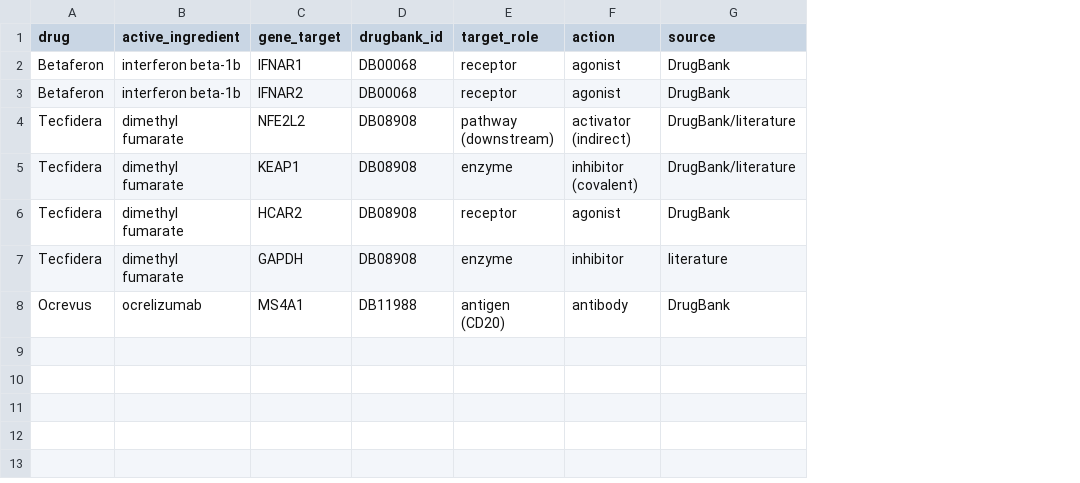
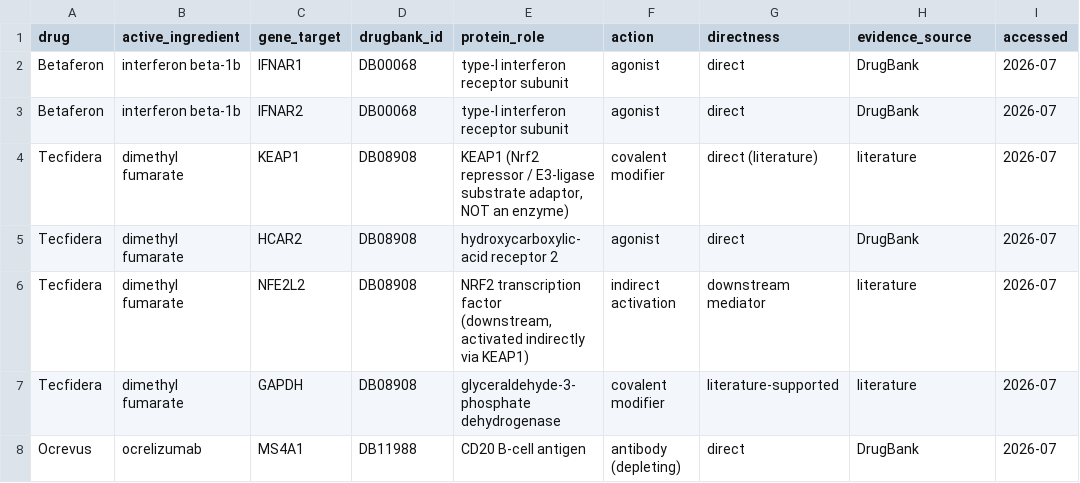
Before and after one commit to ilegul/ms-cd4, a CSV file: results/network/drug_targets_documented.csv, drawn as a sheet; removed rows and columns are numbered as before the commit, all else as after; the diff names each change by its address in the sheet, - before the commit and + after, or states it on an @@ line.

Commit message:
Drug proximity and metadata updates

```diff
--- a/results/network/drug_targets_documented.csv
+++ b/results/network/drug_targets_documented.csv
-column E (target_role), rows 2-3: receptor | receptor; rows 5-8: enzyme | receptor | enzyme | antigen (CD20)
+column E (protein_role), rows 2-5: type-I interferon receptor subunit | type-I interferon receptor subunit | KEAP1 (Nrf2 repressor / E3-ligase substrate adaptor, NOT an enzyme) | hydroxycarboxylic-acid receptor 2; rows 7-8: glyceraldehyde-3-phosphate dehydrogenase | CD20 B-cell antigen
+column G (directness), rows 2-5: direct | direct | direct (literature) | direct; rows 7-8: literature-supported | direct
+column I (accessed), rows 2-5: all 2026-07; rows 7-8: 2026-07 | 2026-07
-H1: source
+H1: evidence_source
-row 4: Tecfidera | dimethyl fumarate | NFE2L2 | DB08908 | pathway (downstream) | activator (indirect) | DrugBank/literature
-F4 (action): inhibitor (covalent)
+F4 (action): covalent modifier
-H4 (evidence_source): DrugBank/literature
+H4 (evidence_source): literature
+row 6: Tecfidera | dimethyl fumarate | NFE2L2 | DB08908 | NRF2 transcription factor (downstream, activated indirectly via KEAP1) | indirect activation | downstream mediator | literature | 2026-07
-F7 (action): inhibitor
+F7 (action): covalent modifier
-F8 (action): antibody
+F8 (action): antibody (depleting)
```
Also changed, not shown: results/dea/DEGs_FDR05.csv, results/dea/DEGs_significant.csv, 19 other files.
